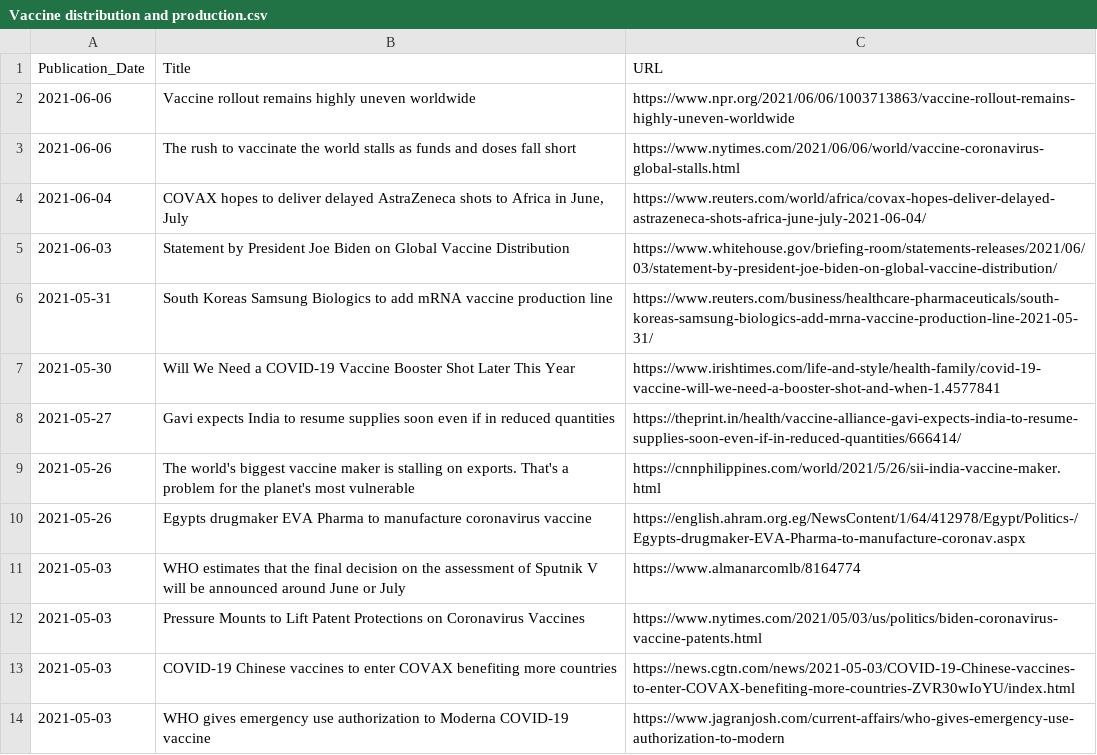
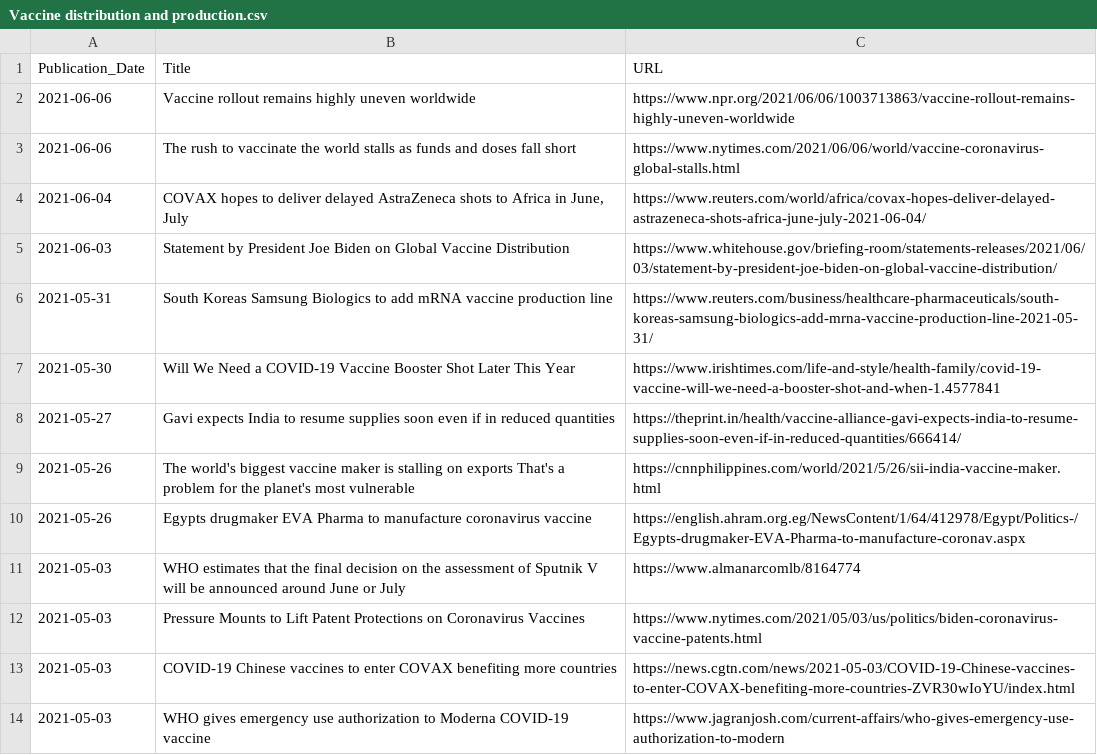
Before and after one commit to inception-labs/covid-vaccine-mena, a CSV file: Media/Vaccine distribution and production.csv, drawn as a sheet.

Commit message:
Update Vaccine distribution and production.csv

```diff
--- a/Media/Vaccine distribution and production.csv
+++ b/Media/Vaccine distribution and production.csv
@@ -8,3 +8,3 @@ Publication_Date,Title,URL
 2021-05-27, "Gavi expects India to resume supplies soon even if in reduced quantities", "https://theprint.in/health/vaccine-alliance-gavi-expects-india-to-resume-supplies-soon-even-if-in-reduced-quantities/666414/"
-2021-05-26, "The world's biggest vaccine maker is stalling on exports. That's a problem for the planet's most vulnerable", "https://cnnphilippines.com/world/2021/5/26/sii-india-vaccine-maker.html"
+2021-05-26, "The world's biggest vaccine maker is stalling on exports That's a problem for the planet's most vulnerable", "https://cnnphilippines.com/world/2021/5/26/sii-india-vaccine-maker.html"
 2021-05-26, "Egypts drugmaker EVA Pharma to manufacture coronavirus vaccine", "https://english.ahram.org.eg/NewsContent/1/64/412978/Egypt/Politics-/Egypts-drugmaker-EVA-Pharma-to-manufacture-coronav.aspx"
```
